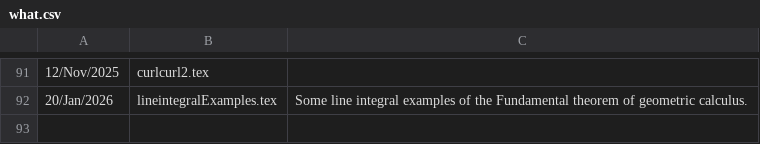
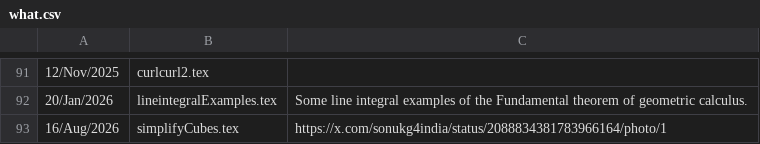
Before and after one commit to peeterjoot/blogit, a CSV file: what.csv, drawn as a sheet; only a part is shown, gaps mark what is left out; the diff names each change by its address in the sheet, - before the commit and + after, or states it on an @@ line.

Commit message:
new file:   simplifyCubes.tex
    https://x.com/sonukg4india/status/2088834381783966164/photo/1

```diff
--- a/what.csv
+++ b/what.csv
+row 93: 16/Aug/2026 | simplifyCubes.tex | https://x.com/sonukg4india/status/2088834381783966164/photo/1
```
Also changed, not shown: 2 other files.
